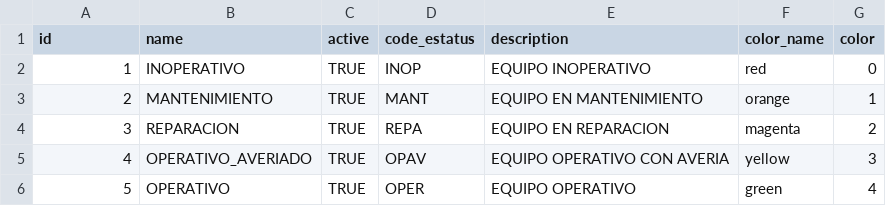
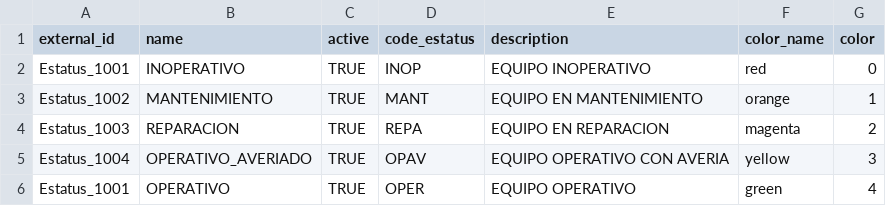
Before and after one commit to ALCONSOFT/guias_pma, a CSV file: static/xls/guias_pma.estatus.csv, drawn as a sheet.

```diff
--- a/static/xls/guias_pma.estatus.csv
+++ b/static/xls/guias_pma.estatus.csv
@@ -1,6 +1,6 @@
-id,name,active,code_estatus,description,color_name,color
-1,INOPERATIVO,TRUE,INOP,EQUIPO INOPERATIVO,red,0
-2,MANTENIMIENTO,TRUE,MANT,EQUIPO EN MANTENIMIENTO,orange,1
-3,REPARACION,TRUE,REPA,EQUIPO EN REPARACION,magenta,2
-4,OPERATIVO_AVERIADO,TRUE,OPAV,EQUIPO OPERATIVO CON AVERIA,yellow,3
-5,OPERATIVO,TRUE,OPER,EQUIPO OPERATIVO,green,4
+external_id,name,active,code_estatus,description,color_name,color
+Estatus_1001,INOPERATIVO,TRUE,INOP,EQUIPO INOPERATIVO,red,0
+Estatus_1002,MANTENIMIENTO,TRUE,MANT,EQUIPO EN MANTENIMIENTO,orange,1
+Estatus_1003,REPARACION,TRUE,REPA,EQUIPO EN REPARACION,magenta,2
+Estatus_1004,OPERATIVO_AVERIADO,TRUE,OPAV,EQUIPO OPERATIVO CON AVERIA,yellow,3
+Estatus_1001,OPERATIVO,TRUE,OPER,EQUIPO OPERATIVO,green,4
```
Also changed, not shown: security/ir.model.access.csv, 4 other files.
